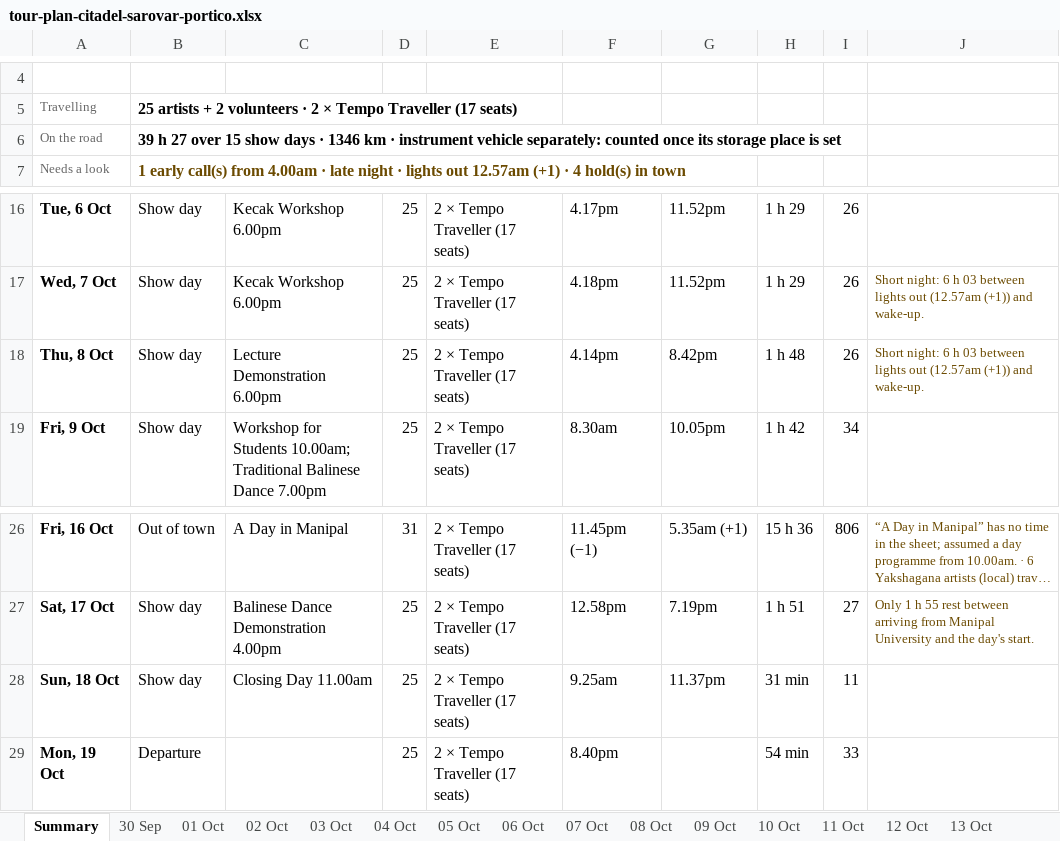
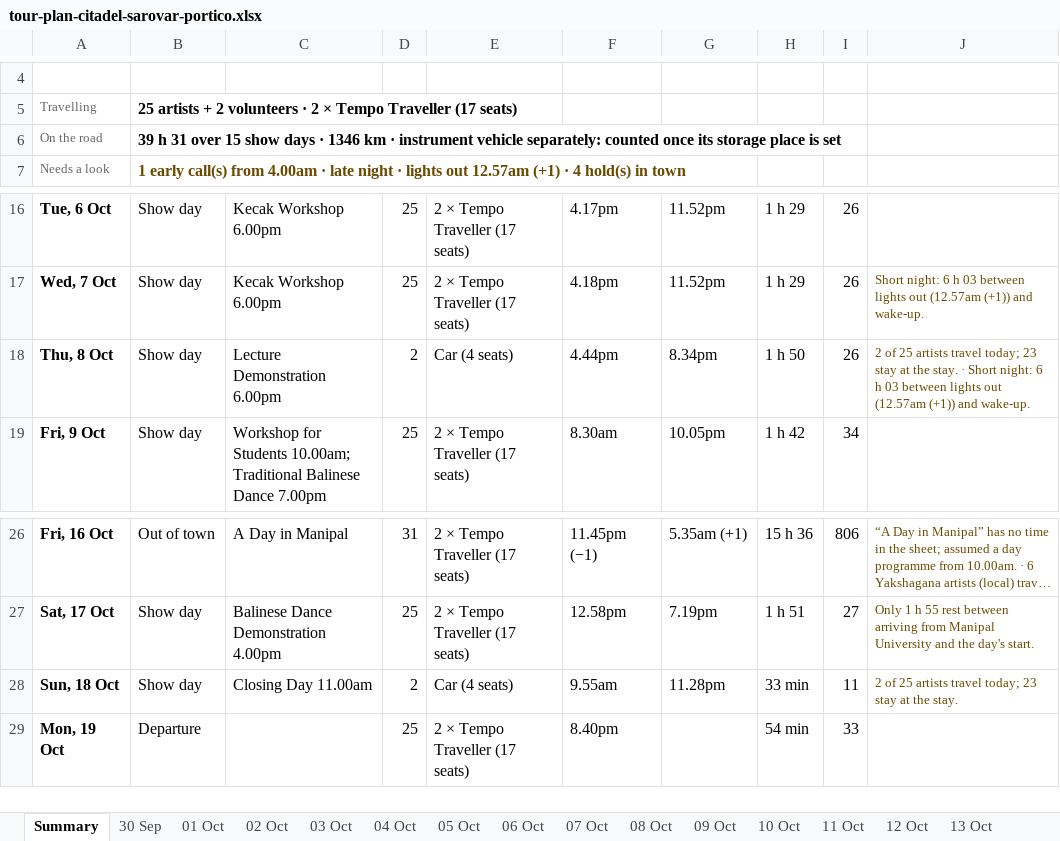
Before and after one commit to p-cult/bali-in-blr, an Excel workbook: plan/tour-plan-citadel-sarovar-portico.xlsx, sheet Summary, drawn as a sheet; only a part is shown, gaps mark what is left out; long unchanged cells end in …; values as stored, in another font and other column widths than the file's, no borders; the diff names each change by its address in the sheet, - before the commit and + after, or states it on an @@ line.

```diff
--- a/plan/tour-plan-citadel-sarovar-portico.xlsx (sheet Summary)
+++ b/plan/tour-plan-citadel-sarovar-portico.xlsx (sheet Summary)
-B6: 39 h 27 over 15…
+B6: 39 h 31 over 15…
-D18: 25
+D18: 2
-E18: 2 × Tempo Traveller (17 seats)
+E18: Car (4 seats)
-F18: 4.14pm
+F18: 4.44pm
-G18: 8.42pm
+G18: 8.34pm
-H18: 1 h 48
+H18: 1 h 50
-J18: Short night:…
+J18: 2 of 25 artists travel today; 23 stay at the stay. · Short night:…
-D28: 25
+D28: 2
-E28: 2 × Tempo Traveller (17 seats)
+E28: Car (4 seats)
-F28: 9.25am
+F28: 9.55am
-G28: 11.37pm
+G28: 11.28pm
-H28: 31 min
+H28: 33 min
-J28: (empty)
+J28: 2 of 25 artists travel today; 23 stay at the stay.
```
Also changed, not shown: sheet 18 Oct, sheet 08 Oct, sheet Vehicles, plan/tour-plan-20th-mile-routine.xlsx, plan/tour-plan-20th-mile.xlsx, 12 other files.
